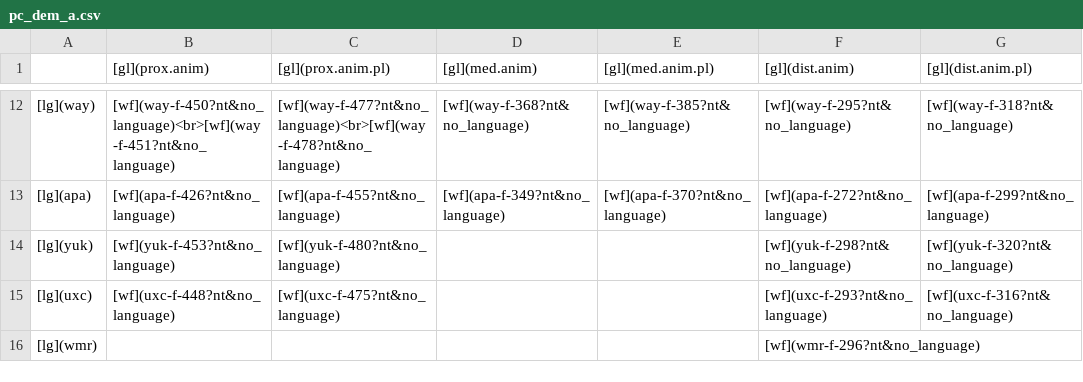
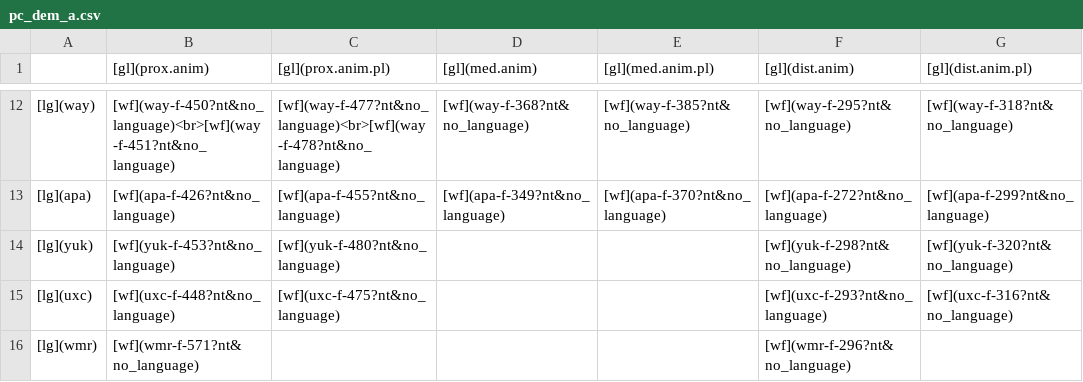
Before and after one commit to fmatter/cariban_pronouns, a CSV file: docs/pld-slides/tables/pc_dem_a.csv, drawn as a sheet; only a part is shown, gaps mark what is left out.

```diff
--- a/docs/pld-slides/tables/pc_dem_a.csv
+++ b/docs/pld-slides/tables/pc_dem_a.csv
@@ -15,2 +15,2 @@
 [lg](uxc),[wf](uxc-f-448?nt&no_language),[wf](uxc-f-475?nt&no_language),,,[wf](uxc-f-293?nt&no_language),[wf](uxc-f-316?nt&no_language)
-[lg](wmr),,,,,[wf](wmr-f-296?nt&no_language),
+[lg](wmr),[wf](wmr-f-571?nt&no_language),,,,[wf](wmr-f-296?nt&no_language),
```
Also changed, not shown: 35 other files.
